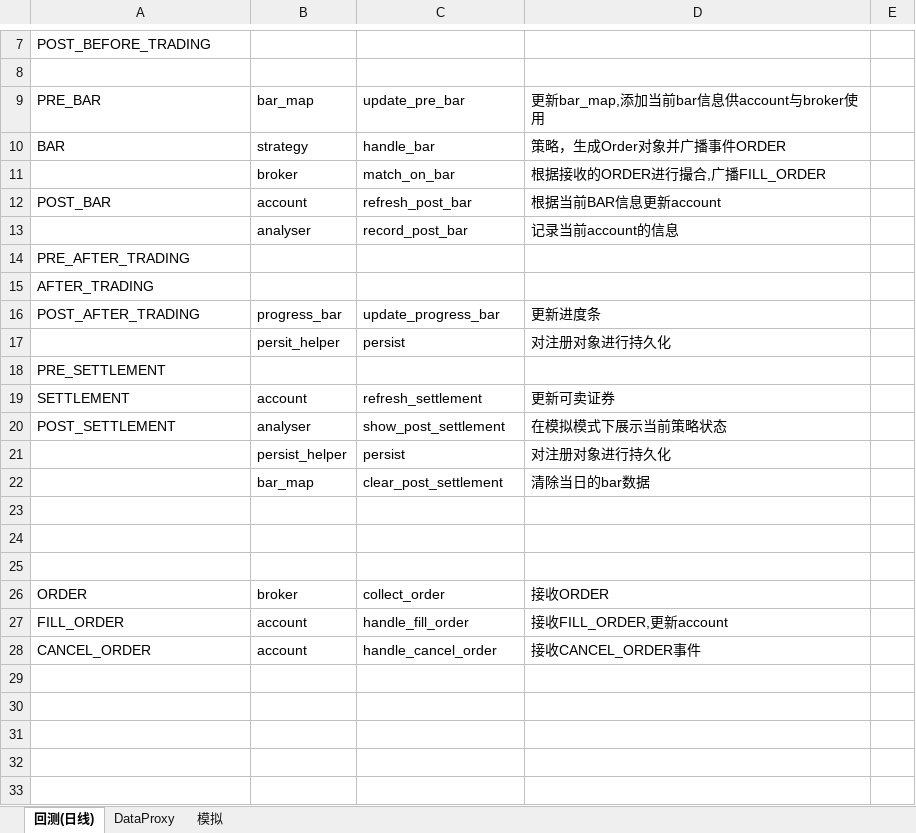
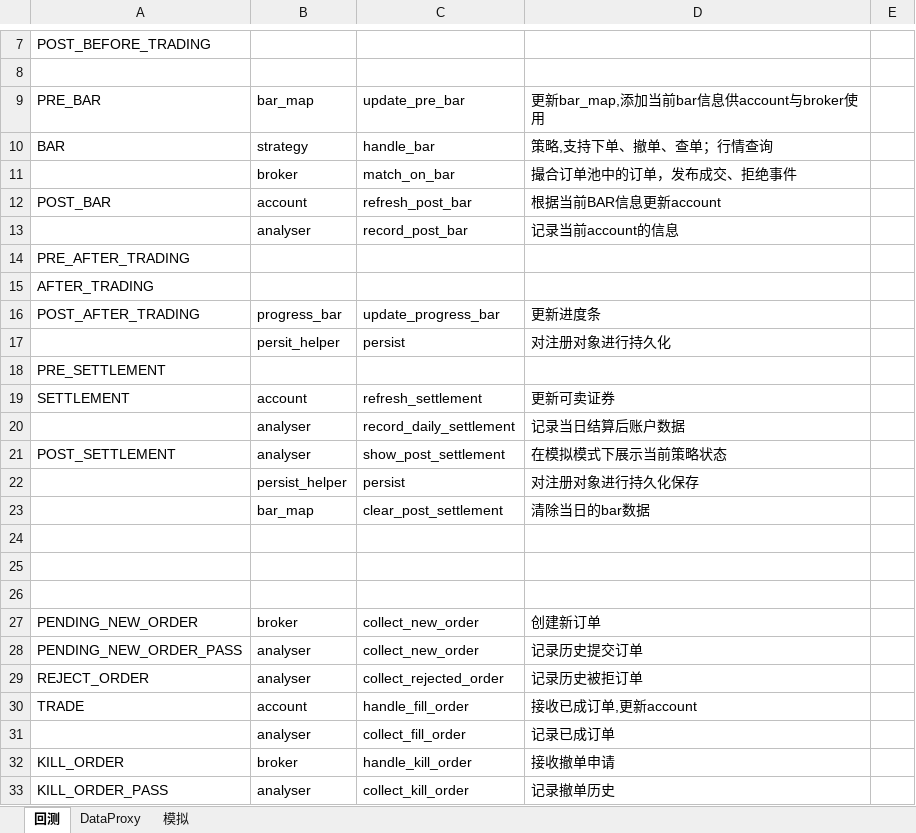
Before and after one commit to orxg/VectorTrader, an Excel workbook: 事件与监听设定.xlsx, sheet 回测, drawn as a sheet; only a part is shown, gaps mark what is left out; values as stored, in another font and other column widths than the file's, no borders; removed rows and columns are numbered as before the commit, all else as after; the diff names each change by its address in the sheet, - before the commit and + after, or states it on an @@ line.

```diff
--- a/事件与监听设定.xlsx (sheet 回测)
+++ b/事件与监听设定.xlsx (sheet 回测)
-sheet tab: 回测(日线)
+sheet tab: 回测
-D10: 策略，生成Order对象并广播事件ORDER
+D10: 策略,支持下单、撤单、查单；行情查询
-D11: 根据接收的ORDER进行撮合,广播FILL_ORDER
+D11: 撮合订单池中的订单，发布成交、拒绝事件
+row 20:  | analyser | record_daily_settlement | 记录当日结算后账户数据
-D22: 对注册对象进行持久化
+D22: 对注册对象进行持久化保存
-row 26: ORDER | broker | collect_order | 接收ORDER
+row 27: PENDING_NEW_ORDER | broker | collect_new_order | 创建新订单
+row 28: PENDING_NEW_ORDER_PASS | analyser | collect_new_order | 记录历史提交订单
+row 29: REJECT_ORDER | analyser | collect_rejected_order | 记录历史被拒订单
-A30: FILL_ORDER
+A30: TRADE
-D30: 接收FILL_ORDER,更新account
+D30: 接收已成订单,更新account
-row 28: CANCEL_ORDER | account | handle_cancel_order | 接收CANCEL_ORDER事件
+row 31:  | analyser | collect_fill_order | 记录已成订单
+row 32: KILL_ORDER | broker | handle_kill_order | 接收撤单申请
+row 33: KILL_ORDER_PASS | analyser | collect_kill_order | 记录撤单历史
```
Also changed, not shown: 7 other files.
